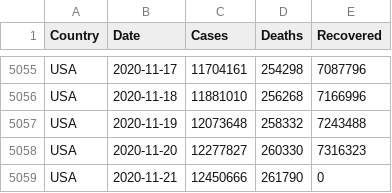
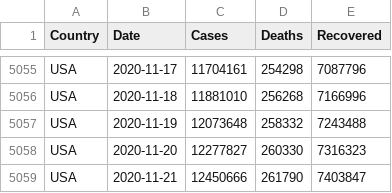
Before and after one commit to MMR-19/COVID-19-Data, a CSV file: COVID-19 Global.csv, drawn as a sheet; only a part is shown, gaps mark what is left out.

Commit message:
Global - 21/Nov/2020

```diff
--- a/COVID-19 Global.csv
+++ b/COVID-19 Global.csv
@@ -5058,2 +5058,2 @@ USA,2020-11-19,12073648,258332,7243488
 USA,2020-11-20,12277827,260330,7316323
-USA,2020-11-21,12450666,261790,0
+USA,2020-11-21,12450666,261790,7403847
```
